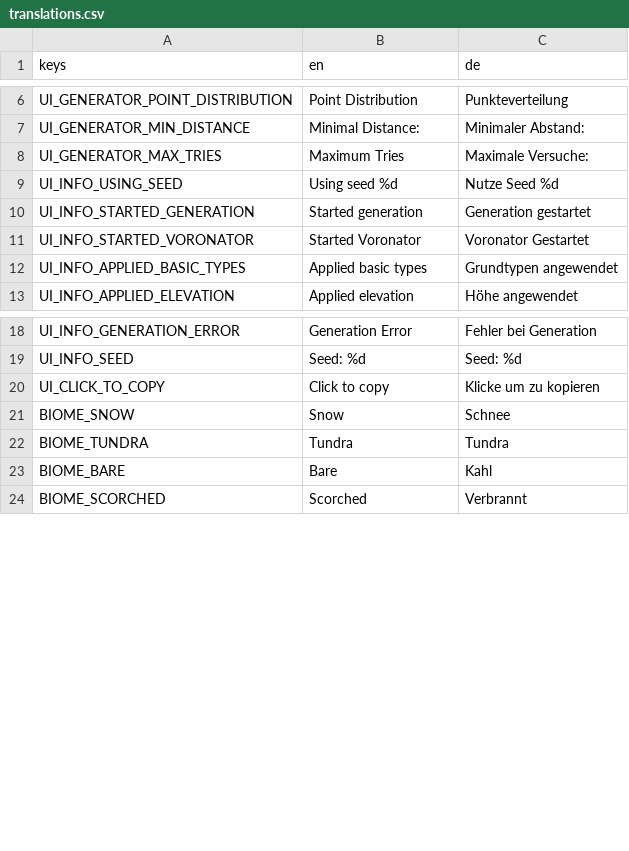
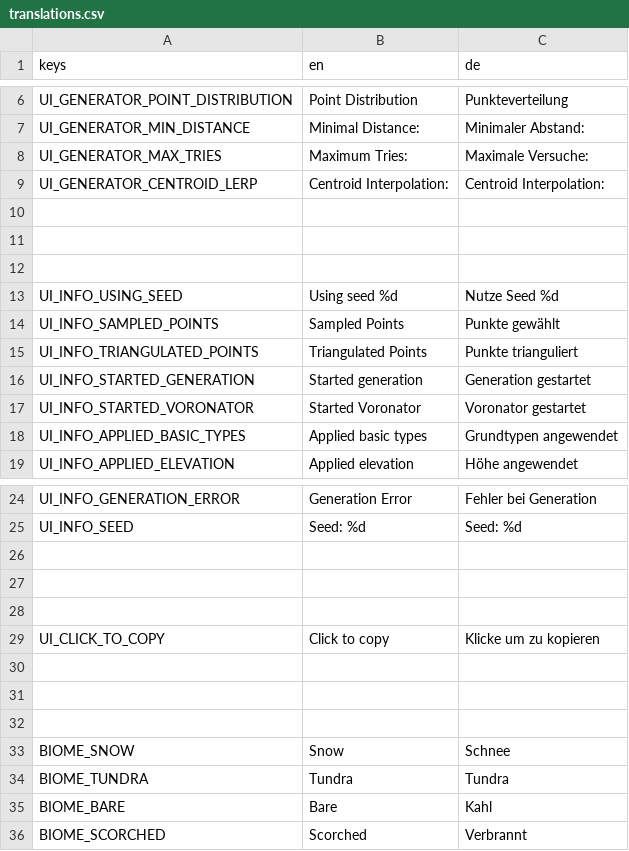
Before and after one commit to Peatral/Godot-Map-Generator, a CSV file: translations.csv, drawn as a sheet; only a part is shown, gaps mark what is left out.

```diff
--- a/translations.csv
+++ b/translations.csv
@@ -7,6 +7,12 @@ UI_GENERATOR_POINT_DISTRIBUTION,Point Distribution,Punkteverteilung
 UI_GENERATOR_MIN_DISTANCE,Minimal Distance:,Minimaler Abstand:
-UI_GENERATOR_MAX_TRIES,Maximum Tries,Maximale Versuche:
+UI_GENERATOR_MAX_TRIES,Maximum Tries:,Maximale Versuche:
+UI_GENERATOR_CENTROID_LERP,Centroid Interpolation:,Centroid Interpolation:
+,,
+,,
+,,
 UI_INFO_USING_SEED,Using seed %d,Nutze Seed %d
+UI_INFO_SAMPLED_POINTS,Sampled Points,Punkte gewählt
+UI_INFO_TRIANGULATED_POINTS,Triangulated Points,Punkte trianguliert
 UI_INFO_STARTED_GENERATION,Started generation,Generation gestartet
-UI_INFO_STARTED_VORONATOR,Started Voronator,Voronator Gestartet
+UI_INFO_STARTED_VORONATOR,Started Voronator,Voronator gestartet
 UI_INFO_APPLIED_BASIC_TYPES,Applied basic types,Grundtypen angewendet
@@ -19,3 +25,9 @@ UI_INFO_GENERATION_ERROR,Generation Error,Fehler bei Generation
 UI_INFO_SEED,Seed: %d,Seed: %d
+,,
+,,
+,,
 UI_CLICK_TO_COPY,Click to copy,Klicke um zu kopieren
+,,
+,,
+,,
 BIOME_SNOW,Snow,Schnee
```
Also changed, not shown: 16 other files.
